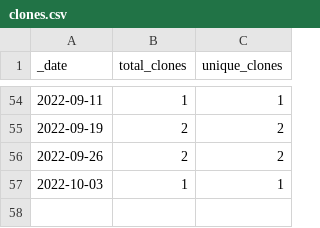
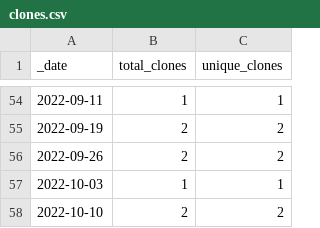
Before and after one commit to roberts-farm-of-ideas/6, a CSV file: traffic/clones.csv, drawn as a sheet; only a part is shown, gaps mark what is left out.

Commit message:
GitHub traffic

```diff
--- a/traffic/clones.csv
+++ b/traffic/clones.csv
@@ -57 +57,2 @@ _date,total_clones,unique_clones
 2022-10-03,1,1
+2022-10-10,2,2
```
Also changed, not shown: 1 other file.
